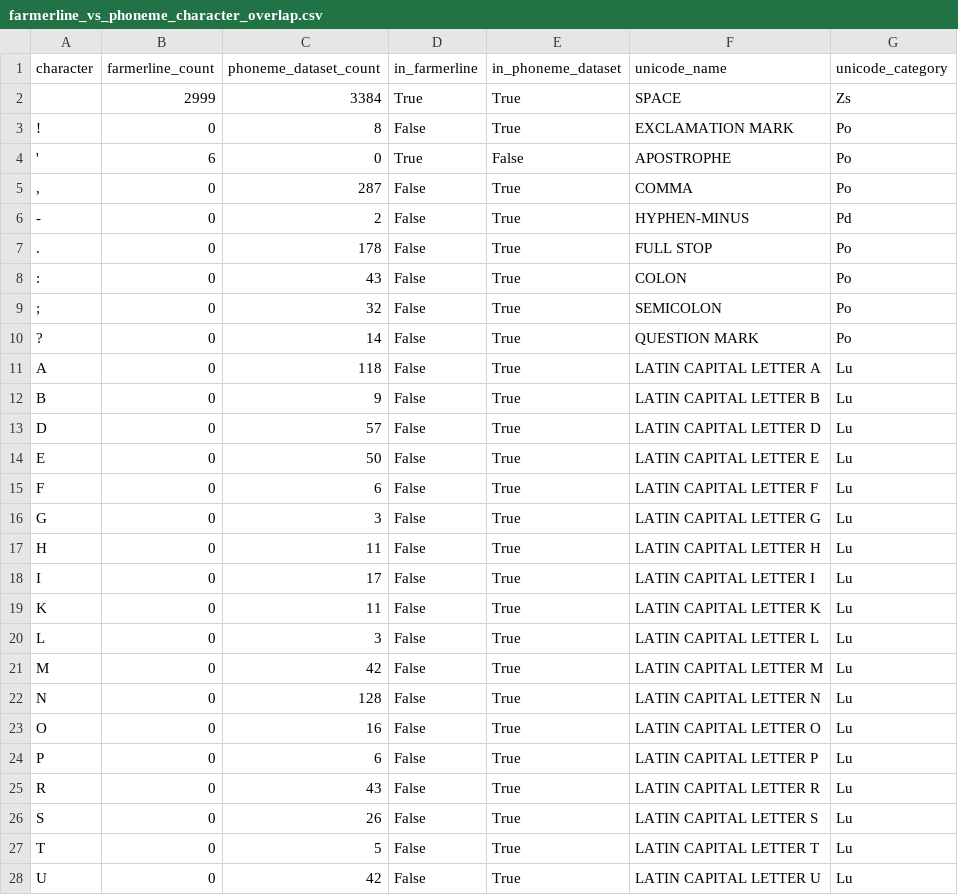
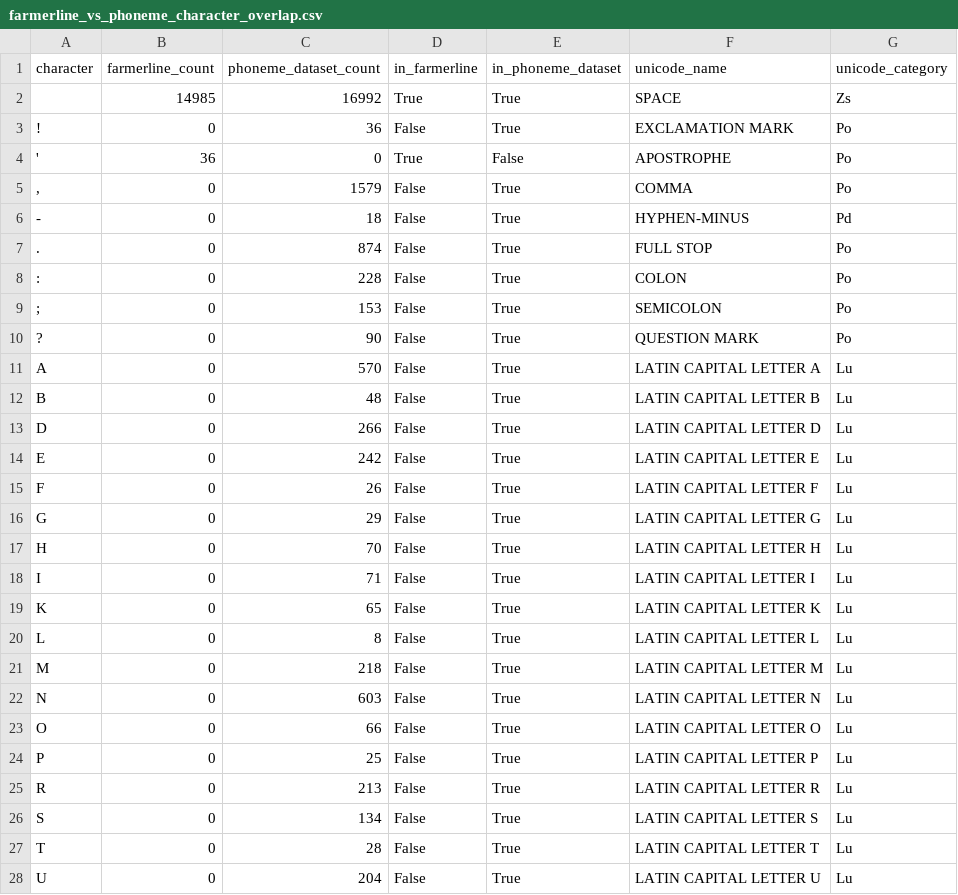
Before and after one commit to Shrivar3/twi-tone-conditioned-vits, a CSV file: results/farmerline_vs_phoneme_character_overlap.csv, drawn as a sheet; only a part is shown; the diff covers the shown part only.

Commit message:
Update phoneme inventory and vocab comparison with full 1000-row run

```diff
--- a/results/farmerline_vs_phoneme_character_overlap.csv
+++ b/results/farmerline_vs_phoneme_character_overlap.csv
@@ -1,28 +1,28 @@
 character,farmerline_count,phoneme_dataset_count,in_farmerline,in_phoneme_dataset,unicode_name,unicode_category
- ,2999,3384,True,True,SPACE,Zs
-!,0,8,False,True,EXCLAMATION MARK,Po
-',6,0,True,False,APOSTROPHE,Po
-",",0,287,False,True,COMMA,Po
--,0,2,False,True,HYPHEN-MINUS,Pd
-.,0,178,False,True,FULL STOP,Po
-:,0,43,False,True,COLON,Po
-;,0,32,False,True,SEMICOLON,Po
-?,0,14,False,True,QUESTION MARK,Po
-A,0,118,False,True,LATIN CAPITAL LETTER A,Lu
-B,0,9,False,True,LATIN CAPITAL LETTER B,Lu
-D,0,57,False,True,LATIN CAPITAL LETTER D,Lu
-E,0,50,False,True,LATIN CAPITAL LETTER E,Lu
-F,0,6,False,True,LATIN CAPITAL LETTER F,Lu
-G,0,3,False,True,LATIN CAPITAL LETTER G,Lu
-H,0,11,False,True,LATIN CAPITAL LETTER H,Lu
-I,0,17,False,True,LATIN CAPITAL LETTER I,Lu
-K,0,11,False,True,LATIN CAPITAL LETTER K,Lu
-L,0,3,False,True,LATIN CAPITAL LETTER L,Lu
-M,0,42,False,True,LATIN CAPITAL LETTER M,Lu
-N,0,128,False,True,LATIN CAPITAL LETTER N,Lu
-O,0,16,False,True,LATIN CAPITAL LETTER O,Lu
-P,0,6,False,True,LATIN CAPITAL LETTER P,Lu
-R,0,43,False,True,LATIN CAPITAL LETTER R,Lu
-S,0,26,False,True,LATIN CAPITAL LETTER S,Lu
-T,0,5,False,True,LATIN CAPITAL LETTER T,Lu
-U,0,42,False,True,LATIN CAPITAL LETTER U,Lu
+ ,14985,16992,True,True,SPACE,Zs
+!,0,36,False,True,EXCLAMATION MARK,Po
+',36,0,True,False,APOSTROPHE,Po
+",",0,1579,False,True,COMMA,Po
+-,0,18,False,True,HYPHEN-MINUS,Pd
+.,0,874,False,True,FULL STOP,Po
+:,0,228,False,True,COLON,Po
+;,0,153,False,True,SEMICOLON,Po
+?,0,90,False,True,QUESTION MARK,Po
+A,0,570,False,True,LATIN CAPITAL LETTER A,Lu
+B,0,48,False,True,LATIN CAPITAL LETTER B,Lu
+D,0,266,False,True,LATIN CAPITAL LETTER D,Lu
+E,0,242,False,True,LATIN CAPITAL LETTER E,Lu
+F,0,26,False,True,LATIN CAPITAL LETTER F,Lu
+G,0,29,False,True,LATIN CAPITAL LETTER G,Lu
+H,0,70,False,True,LATIN CAPITAL LETTER H,Lu
+I,0,71,False,True,LATIN CAPITAL LETTER I,Lu
+K,0,65,False,True,LATIN CAPITAL LETTER K,Lu
+L,0,8,False,True,LATIN CAPITAL LETTER L,Lu
+M,0,218,False,True,LATIN CAPITAL LETTER M,Lu
+N,0,603,False,True,LATIN CAPITAL LETTER N,Lu
+O,0,66,False,True,LATIN CAPITAL LETTER O,Lu
+P,0,25,False,True,LATIN CAPITAL LETTER P,Lu
+R,0,213,False,True,LATIN CAPITAL LETTER R,Lu
+S,0,134,False,True,LATIN CAPITAL LETTER S,Lu
+T,0,28,False,True,LATIN CAPITAL LETTER T,Lu
+U,0,204,False,True,LATIN CAPITAL LETTER U,Lu
```
Also changed, not shown: 1 added row and 53 edited cells elsewhere in this file, results/farmerline_vs_phoneme_vocab_summary.csv, 2 other files.
